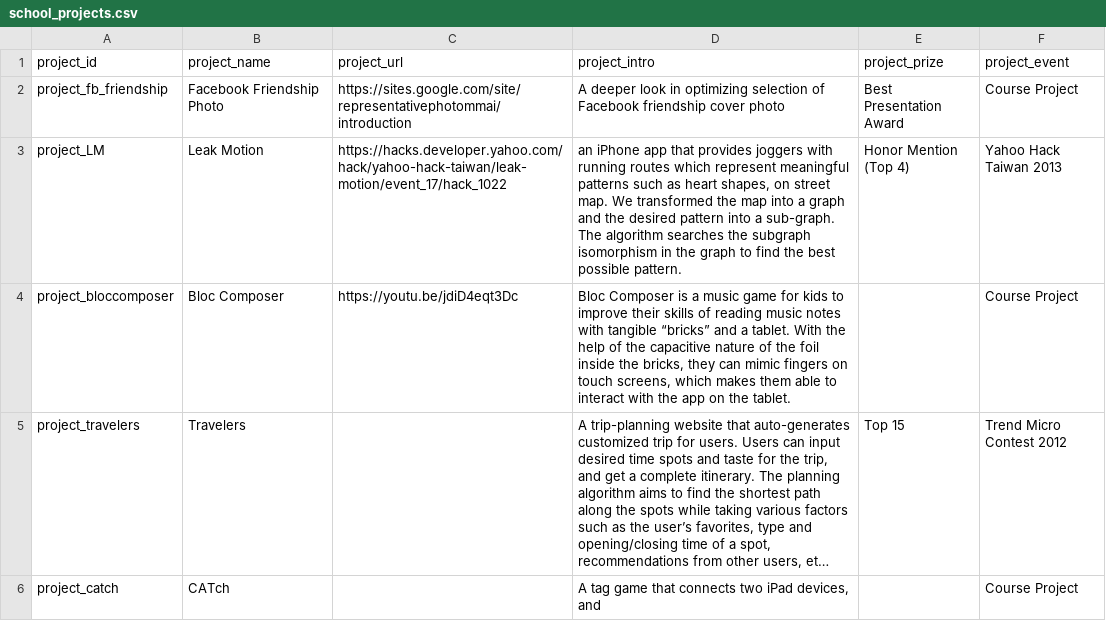
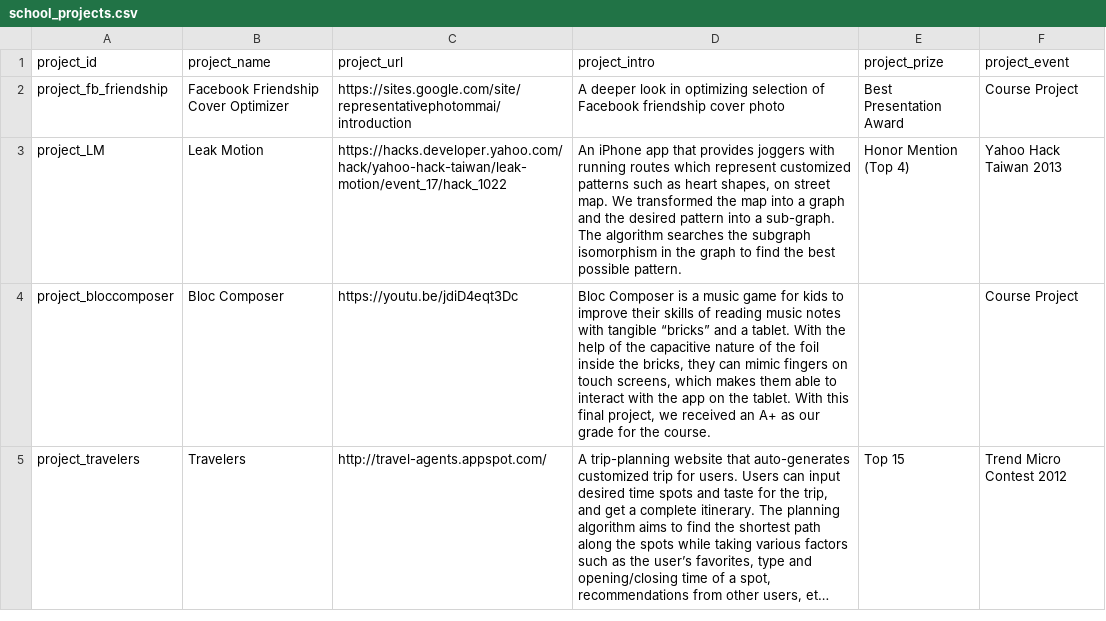
Before and after one commit to mw10104587/portfolio, a CSV file: data/school_projects.csv, drawn as a sheet; long unchanged cells end in …; the diff names each change by its address in the sheet, - before the commit and + after, or states it on an @@ line.

Commit message:
[NEW SECTION] ntuee projects

```diff
--- a/data/school_projects.csv
+++ b/data/school_projects.csv
-B2 (project_name): Facebook Friendship Photo
+B2 (project_name): Facebook Friendship Cover Optimizer
-D3 (project_intro): an iPhone app that provides joggers with running routes which represent meaningful patterns such…
+D3 (project_intro): An iPhone app that provides joggers with running routes which represent customized patterns such…
-D4 (project_intro): …the tablet.
+D4 (project_intro): …the tablet. With this final project, we received an A+ as our grade for the course.
-C5 (project_url): (empty)
+C5 (project_url): http://travel-agents.appspot.com/
-row 6: project_catch | CATch |  | A tag game that connects two iPad devices, and |  | Course Project
```
Also changed, not shown: 9 other files.
